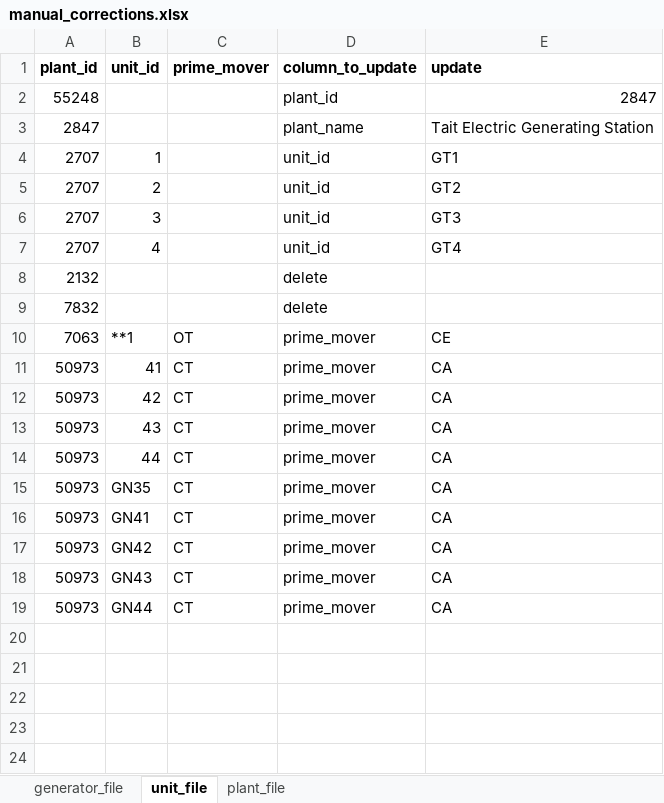
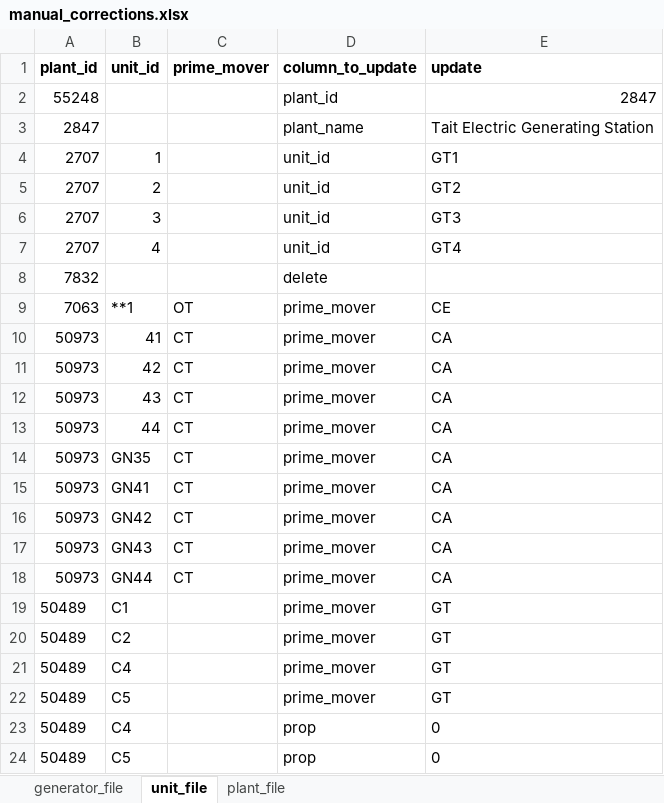
Before and after one commit to USEPA/egrid, an Excel workbook: data/static_tables/manual_corrections.xlsx, sheet unit_file, drawn as a sheet; values as stored, in another font and other column widths than the file's, no borders; removed rows and columns are numbered as before the commit, all else as after; the diff names each change by its address in the sheet, - before the commit and + after, or states it on an @@ line.

```diff
--- a/data/static_tables/manual_corrections.xlsx (sheet unit_file)
+++ b/data/static_tables/manual_corrections.xlsx (sheet unit_file)
-row 8: 2132 |  |  | delete
+row 19: 50489 | C1 |  | prime_mover | GT
+row 20: 50489 | C2 |  | prime_mover | GT
+row 21: 50489 | C4 |  | prime_mover | GT
+row 22: 50489 | C5 |  | prime_mover | GT
+row 23: 50489 | C4 |  | prop | 0
+row 24: 50489 | C5 |  | prop | 0
```
Also changed, not shown: sheet generator_file, sheet plant_file, 1 other file.
